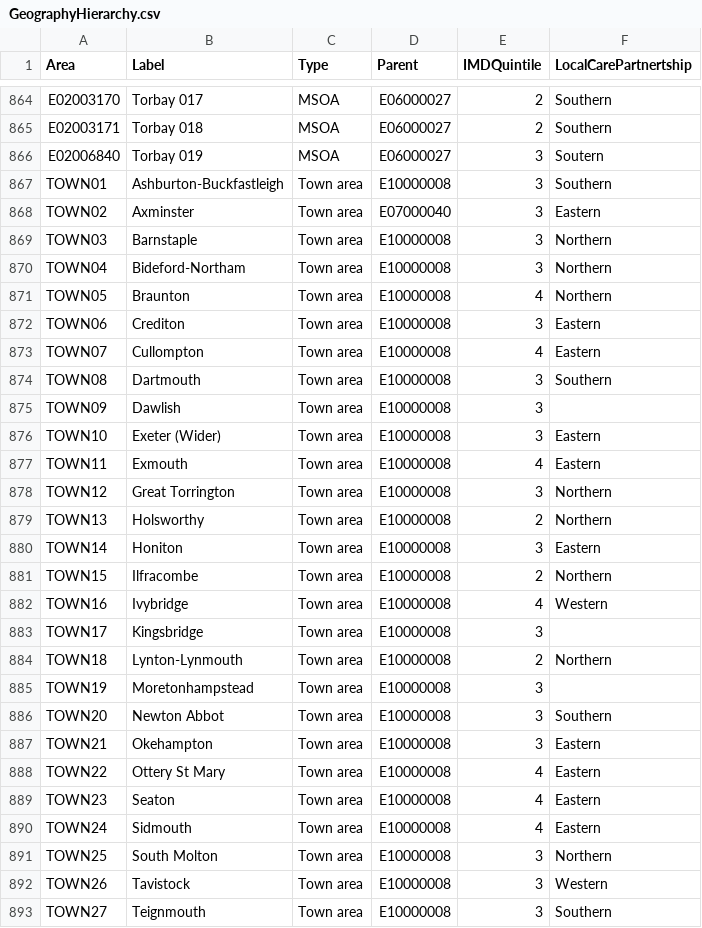
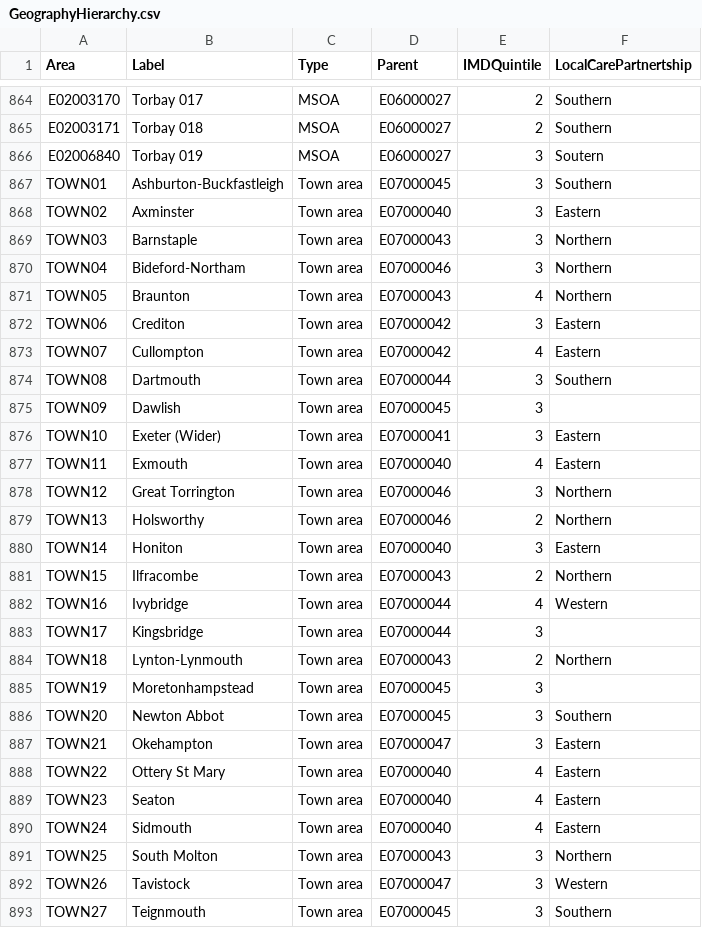
Before and after one commit to Devon-County-Council/jsna, a CSV file: GeographyHierarchy.csv, drawn as a sheet; only a part is shown, gaps mark what is left out; the diff covers the shown part only.

Commit message:
Update GeographyHierarchy.csv

```diff
--- a/GeographyHierarchy.csv
+++ b/GeographyHierarchy.csv
@@ -866,28 +866,28 @@ E02003171,Torbay 018,MSOA,E06000027,2,Southern
 E02006840,Torbay 019,MSOA,E06000027,3,Soutern
-TOWN01,Ashburton-Buckfastleigh,Town area,E10000008,3,Southern
+TOWN01,Ashburton-Buckfastleigh,Town area,E07000045,3,Southern
 TOWN02,Axminster,Town area,E07000040,3,Eastern
-TOWN03,Barnstaple,Town area,E10000008,3,Northern
-TOWN04,Bideford-Northam,Town area,E10000008,3,Northern
-TOWN05,Braunton,Town area,E10000008,4,Northern
-TOWN06,Crediton,Town area,E10000008,3,Eastern
-TOWN07,Cullompton,Town area,E10000008,4,Eastern
-TOWN08,Dartmouth,Town area,E10000008,3,Southern
-TOWN09,Dawlish,Town area,E10000008,3,
-TOWN10,Exeter (Wider),Town area,E10000008,3,Eastern
-TOWN11,Exmouth,Town area,E10000008,4,Eastern
-TOWN12,Great Torrington,Town area,E10000008,3,Northern
-TOWN13,Holsworthy,Town area,E10000008,2,Northern
-TOWN14,Honiton,Town area,E10000008,3,Eastern
-TOWN15,Ilfracombe,Town area,E10000008,2,Northern
-TOWN16,Ivybridge,Town area,E10000008,4,Western
-TOWN17,Kingsbridge,Town area,E10000008,3,
-TOWN18,Lynton-Lynmouth,Town area,E10000008,2,Northern
-TOWN19,Moretonhampstead,Town area,E10000008,3,
-TOWN20,Newton Abbot,Town area,E10000008,3,Southern
-TOWN21,Okehampton,Town area,E10000008,3,Eastern
-TOWN22,Ottery St Mary,Town area,E10000008,4,Eastern
-TOWN23,Seaton,Town area,E10000008,4,Eastern
-TOWN24,Sidmouth,Town area,E10000008,4,Eastern
-TOWN25,South Molton,Town area,E10000008,3,Northern
-TOWN26,Tavistock,Town area,E10000008,3,Western
-TOWN27,Teignmouth,Town area,E10000008,3,Southern
+TOWN03,Barnstaple,Town area,E07000043,3,Northern
+TOWN04,Bideford-Northam,Town area,E07000046,3,Northern
+TOWN05,Braunton,Town area,E07000043,4,Northern
+TOWN06,Crediton,Town area,E07000042,3,Eastern
+TOWN07,Cullompton,Town area,E07000042,4,Eastern
+TOWN08,Dartmouth,Town area,E07000044,3,Southern
+TOWN09,Dawlish,Town area,E07000045,3,
+TOWN10,Exeter (Wider),Town area,E07000041,3,Eastern
+TOWN11,Exmouth,Town area,E07000040,4,Eastern
+TOWN12,Great Torrington,Town area,E07000046,3,Northern
+TOWN13,Holsworthy,Town area,E07000046,2,Northern
+TOWN14,Honiton,Town area,E07000040,3,Eastern
+TOWN15,Ilfracombe,Town area,E07000043,2,Northern
+TOWN16,Ivybridge,Town area,E07000044,4,Western
+TOWN17,Kingsbridge,Town area,E07000044,3,
+TOWN18,Lynton-Lynmouth,Town area,E07000043,2,Northern
+TOWN19,Moretonhampstead,Town area,E07000045,3,
+TOWN20,Newton Abbot,Town area,E07000045,3,Southern
+TOWN21,Okehampton,Town area,E07000047,3,Eastern
+TOWN22,Ottery St Mary,Town area,E07000040,4,Eastern
+TOWN23,Seaton,Town area,E07000040,4,Eastern
+TOWN24,Sidmouth,Town area,E07000040,4,Eastern
+TOWN25,South Molton,Town area,E07000043,3,Northern
+TOWN26,Tavistock,Town area,E07000047,3,Western
+TOWN27,Teignmouth,Town area,E07000045,3,Southern
```
Also changed, not shown: 2 edited cells elsewhere in this file.
